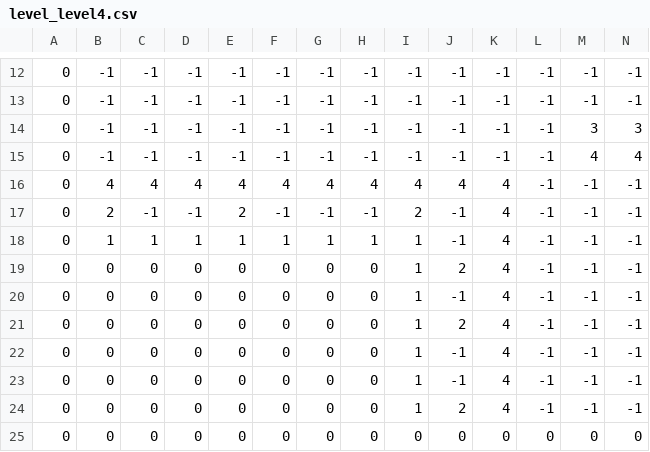
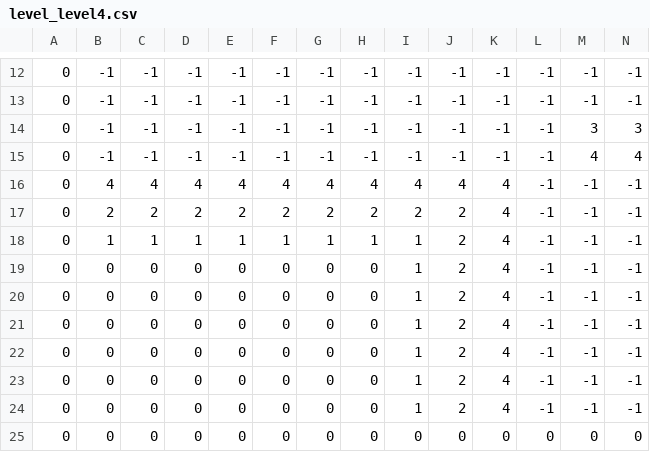
Before and after one commit to mictony6/SnakeGame, a CSV file: res/data/level/level_level4.csv, drawn as a sheet; only a part is shown, gaps mark what is left out; removed rows and columns are numbered as before the commit, all else as after; rows hold the shown columns only; the diff names each change by its address in the sheet, - before the commit and + after, or states it on an @@ line.

```diff
--- a/res/data/level/level_level4.csv
+++ b/res/data/level/level_level4.csv
-C17: -1
+C17: 2
-D17: -1
+D17: 2
-F17: -1
+F17: 2
-G17: -1
+G17: 2
-H17: -1
+H17: 2
-J17:J18: -1
+J17:J18: 2
-row 20: 0 | 0 | 0 | 0 | 0 | 0 | 0 | 0 | 1 | -1 | 4 | -1 | -1 | -1
-J21:J22: -1
+J21:J22: 2
+row 23: 0 | 0 | 0 | 0 | 0 | 0 | 0 | 0 | 1 | 2 | 4 | -1 | -1 | -1
```
Also changed, not shown: res/data/level/level_level5.csv, 22 other files.
